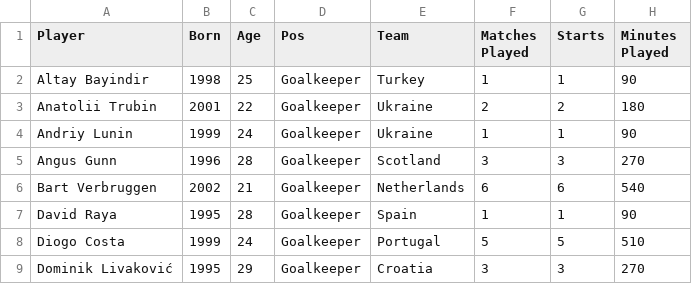
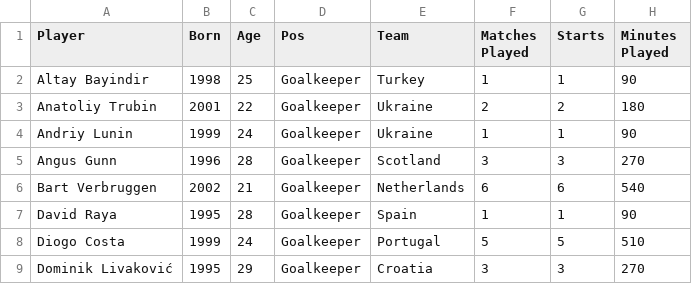
Before and after one commit to mparram2020/CoolStat, a CSV file: data/euro_goalkeepers_stats.csv, drawn as a sheet; only a part is shown; the diff names each change by its address in the sheet, - before the commit and + after, or states it on an @@ line.

```diff
--- a/data/euro_goalkeepers_stats.csv
+++ b/data/euro_goalkeepers_stats.csv
-A3 (Player): Anatolii Trubin
+A3 (Player): Anatoliy Trubin
```
Also changed, not shown: 2 other files.
